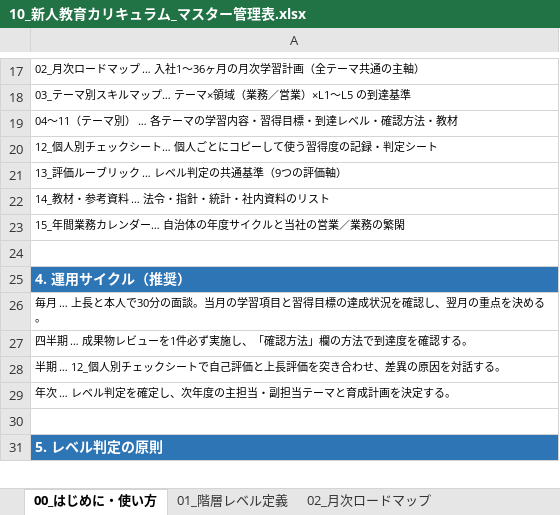
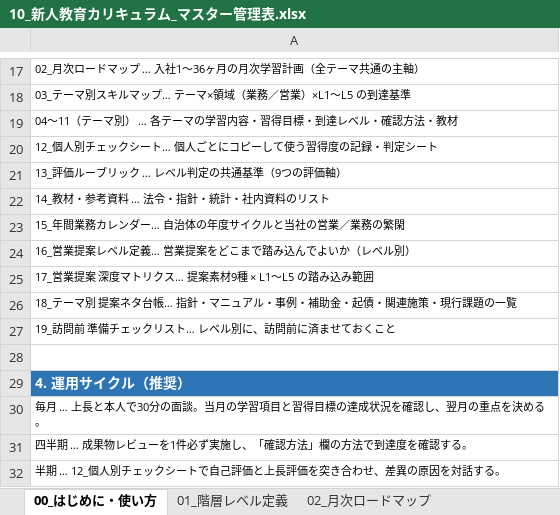
Before and after one commit to ryowakayama-gif/repository, an Excel workbook: output/10_新人教育カリキュラム_マスター管理表.xlsx, sheet 00_はじめに・使い方, drawn as a sheet; only a part is shown, gaps mark what is left out; the shorter side is filled out with more unchanged rows; values as stored, in another font and other column widths than the file's, no borders; the diff names each change by its address in the sheet, - before the commit and + after, or states it on an @@ line.

```diff
--- a/output/10_新人教育カリキュラム_マスター管理表.xlsx (sheet 00_はじめに・使い方)
+++ b/output/10_新人教育カリキュラム_マスター管理表.xlsx (sheet 00_はじめに・使い方)
+row 24: 16_営業提案レベル定義… 営業提案をどこまで踏み込んでよいか（レベル別）
+row 25: 17_営業提案 深度マトリクス… 提案素材9種 × L1〜L5 の踏み込み範囲
+row 26: 18_テーマ別 提案ネタ台帳… 指針・マニュアル・事例・補助金・起債・関連施策・現行課題の一覧
+row 27: 19_訪問前 準備チェックリスト… レベル別に、訪問前に済ませておくこと
```
Also changed, not shown: sheet 12_個人別チェックシート, other sheet tabs, output/11_個人別_習得度チェックシート.xlsx, 4 other files.
